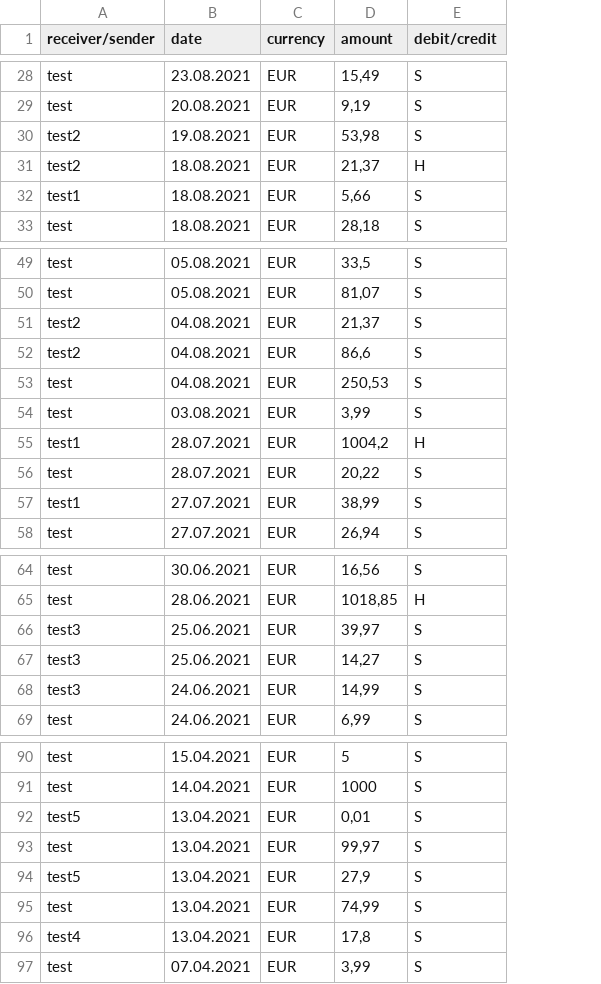
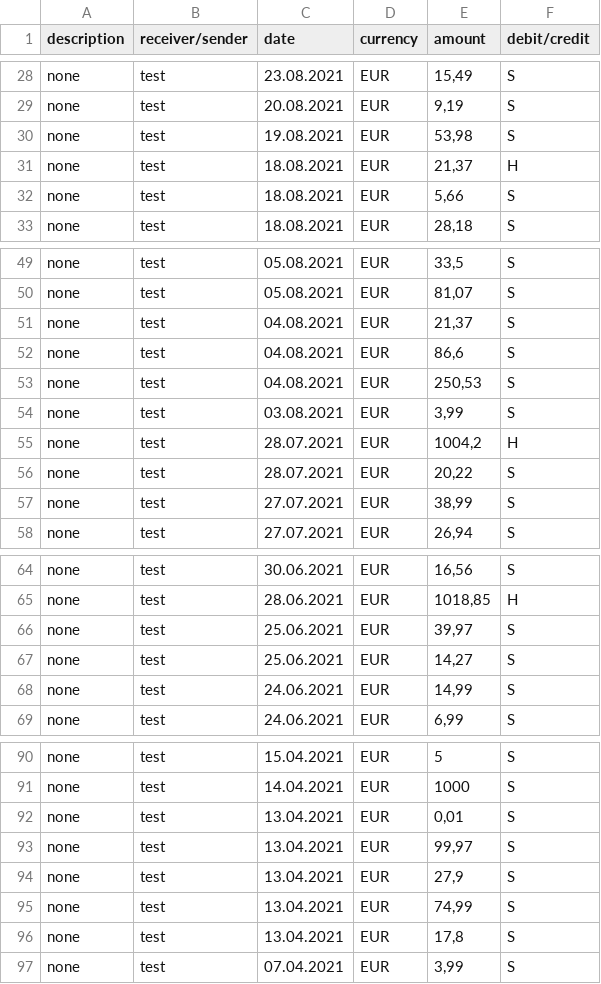
Before and after one commit to bennoinbeta/bank-analysis, a CSV file: static/example-csv-data.csv, drawn as a sheet; only a part is shown, gaps mark what is left out; addresses are those after the commit; the diff covers the shown part only; the diff names each change by its address in the sheet, - before the commit and + after, or states it on an @@ line.

```diff
--- a/static/example-csv-data.csv
+++ b/static/example-csv-data.csv
+column A (description), rows 28-33: all none; rows 49-58: all none; rows 64-69: all none; rows 90-97: all none
-B30:B31 (receiver/sender): test2
+B30:B31 (receiver/sender): test
-B32 (receiver/sender): test1
+B32 (receiver/sender): test
-B51:B52 (receiver/sender): test2
+B51:B52 (receiver/sender): test
-B55 (receiver/sender): test1
+B55 (receiver/sender): test
-B57 (receiver/sender): test1
+B57 (receiver/sender): test
-B66:B68 (receiver/sender): test3
+B66:B68 (receiver/sender): test
-B92 (receiver/sender): test5
+B92 (receiver/sender): test
-B94 (receiver/sender): test5
+B94 (receiver/sender): test
-B96 (receiver/sender): test4
+B96 (receiver/sender): test
```
Also changed, not shown: 8 edited cells elsewhere in this file.
